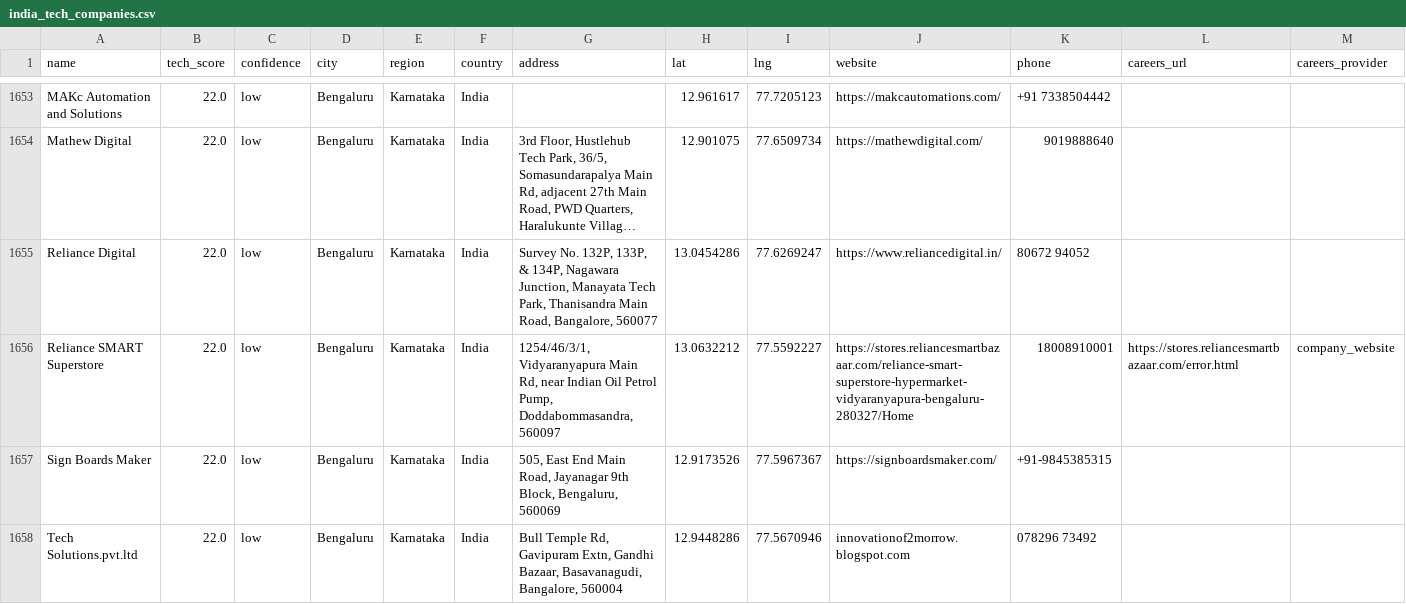
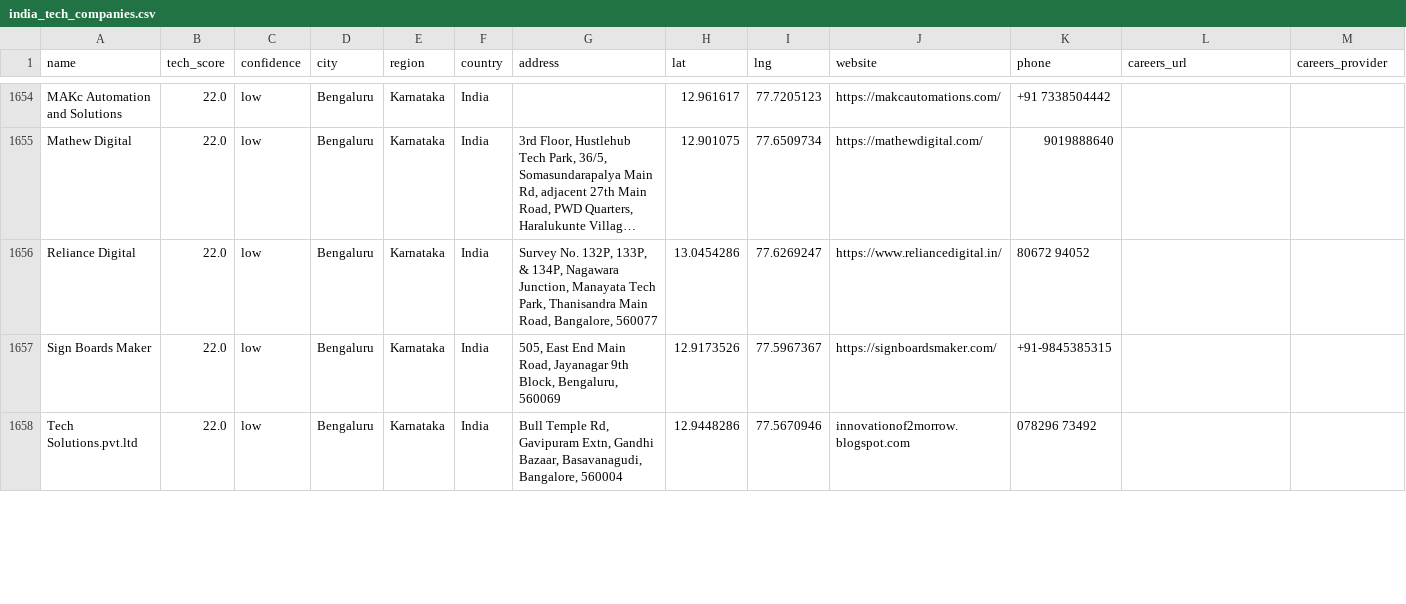
Before and after one commit to AkashKumar7902/india-tech-company-finder, a CSV file: results/india_tech_companies.csv, drawn as a sheet; only a part is shown, gaps mark what is left out; long unchanged cells end in …; removed rows and columns are numbered as before the commit, all else as after; rows hold the shown columns only; the diff covers the shown part only; the diff names each change by its address in the sheet, - before the commit and + after, or states it on an @@ line.

```diff
--- a/results/india_tech_companies.csv
+++ b/results/india_tech_companies.csv
-row 1656: Reliance SMART Superstore | 22.0 | low | Bengaluru | Karnataka | India | 1254/46/3/1, Vidyaranyapura Main Rd, near Indian Oil Petrol Pump, Doddabommasandra, 560097 | 13.0632212 | 77.5592227 | https://stores.reliancesmartbazaar.com/reliance-smart-superstore-hypermarket-vidyaranyapura-bengaluru-280327/Home | 18008910001 | https://stores.reliancesmartbazaar.com/error.html | company_website
```
Also changed, not shown: 1 added row and 9 edited cells elsewhere in this file, 1 other file.
